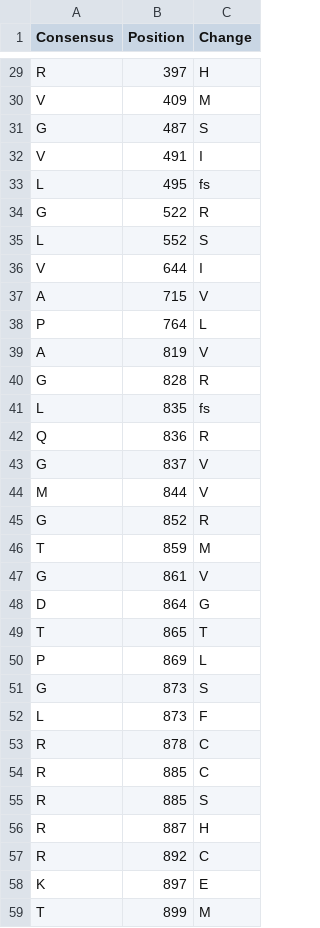
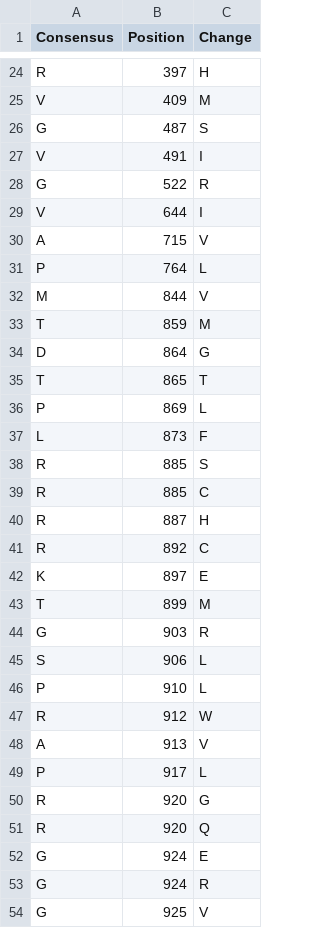
Before and after one commit to rachellea/medgenetics, a CSV file: data/kcnh2/kcnh2_variants_wes_raw.csv, drawn as a sheet; only a part is shown, gaps mark what is left out; the shorter side is filled out with more unchanged rows; the diff covers the shown part only.

```diff
--- a/data/kcnh2/kcnh2_variants_wes_raw.csv
+++ b/data/kcnh2/kcnh2_variants_wes_raw.csv
@@ -32,5 +27,3 @@ G,487,S
 V,491,I
-L,495,fs
 G,522,R
-L,552,S
 V,644,I
@@ -38,11 +31,4 @@ A,715,V
 P,764,L
-A,819,V
-G,828,R
-L,835,fs
-Q,836,R
-G,837,V
 M,844,V
-G,852,R
 T,859,M
-G,861,V
 D,864,G
@@ -50,7 +36,5 @@ T,865,T
 P,869,L
-G,873,S
 L,873,F
-R,878,C
+R,885,S
 R,885,C
-R,885,S
 R,887,H
```
Also changed, not shown: 10 removed rows elsewhere in this file, data/kcnh2/kcnh2_variants_healthy_raw.csv, data/scn5a/scn5a_variants_healthy_raw.csv, 16 other files.
